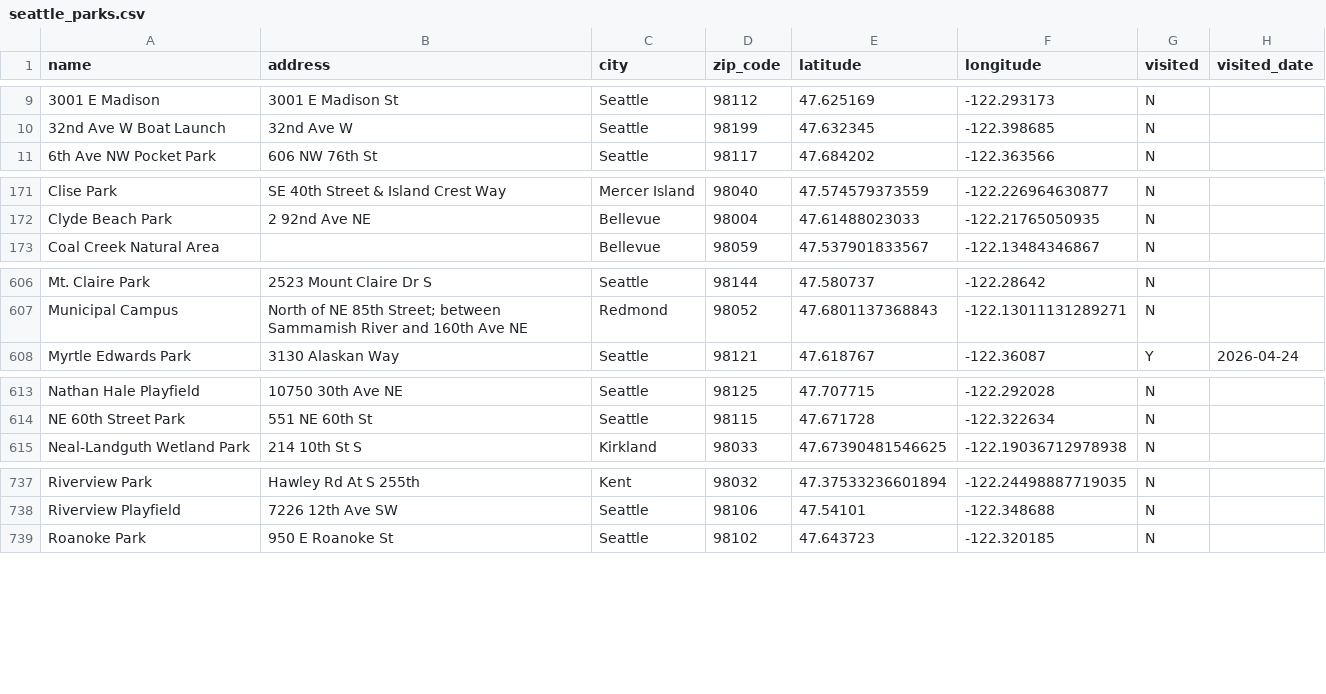
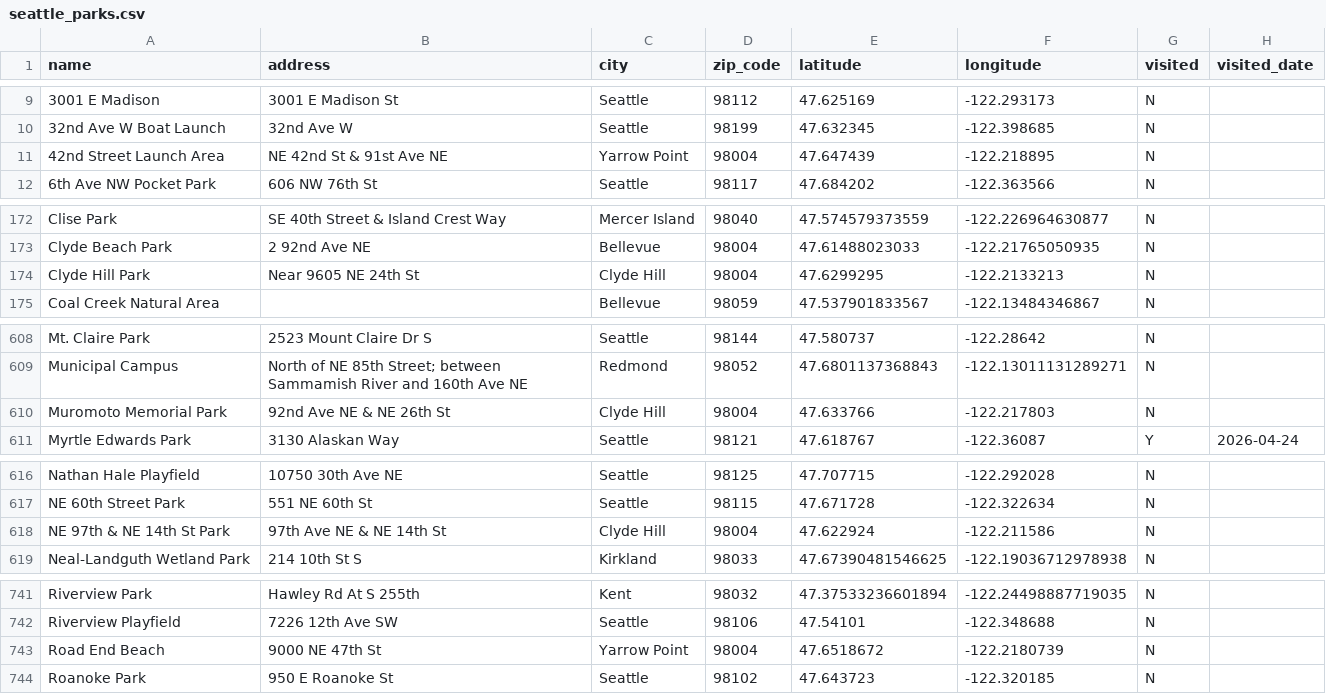
Before and after one commit to lythronaxargestes/lythronaxargestes.github.io, a CSV file: seattleparks/seattle_parks.csv, drawn as a sheet; only a part is shown, gaps mark what is left out; the diff covers the shown part only.

Commit message:
Add Clyde Hill and Yarrow Point

```diff
--- a/seattleparks/seattle_parks.csv
+++ b/seattleparks/seattle_parks.csv
@@ -10,2 +10,3 @@ name,address,city,zip_code,latitude,longitude,visited,visited_date
 32nd Ave W Boat Launch,32nd Ave W,Seattle,98199,47.632345,-122.398685,N,
+42nd Street Launch Area,NE 42nd St & 91st Ave NE,Yarrow Point,98004,47.647439,-122.218895,N,
 6th Ave NW Pocket Park,606  NW 76th St,Seattle,98117,47.684202,-122.363566,N,
@@ -172,2 +173,3 @@ Clise Park,SE 40th Street & Island Crest Way,Mercer Island,98040,47.574579373559
 Clyde Beach Park,2 92nd Ave NE,Bellevue,98004,47.61488023033,-122.21765050935,N,
+Clyde Hill Park,Near 9605 NE 24th St,Clyde Hill,98004,47.6299295,-122.2133213,N,
 Coal Creek Natural Area,,Bellevue,98059,47.537901833567,-122.13484346867,N,
@@ -607,2 +609,3 @@ Mt. Claire Park,2523 Mount Claire Dr S,Seattle,98144,47.580737,-122.28642,N,
 Municipal Campus,North of NE 85th Street; between Sammamish River and 160th Ave NE,Redmond,98052,47.6801137368843,-122.13011131289271,N,
+Muromoto Memorial Park,92nd Ave NE & NE 26th St,Clyde Hill,98004,47.633766,-122.217803,N,
 Myrtle Edwards Park,3130 Alaskan Way,Seattle,98121,47.618767,-122.36087,Y,2026-04-24
@@ -614,2 +617,3 @@ Nathan Hale Playfield,10750 30th Ave NE,Seattle,98125,47.707715,-122.292028,N,
 NE 60th Street Park,551 NE 60th St,Seattle,98115,47.671728,-122.322634,N,
+NE 97th & NE 14th St Park,97th Ave NE & NE 14th St,Clyde Hill,98004,47.622924,-122.211586,N,
 Neal-Landguth Wetland Park,214 10th St S,Kirkland,98033,47.67390481546625,-122.19036712978938,N,
@@ -738,2 +742,3 @@ Riverview Park,Hawley Rd At S 255th,Kent,98032,47.37533236601894,-122.2449888771
 Riverview Playfield,7226 12th Ave SW,Seattle,98106,47.54101,-122.348688,N,
+Road End Beach,9000 NE 47th St,Yarrow Point,98004,47.6518672,-122.2180739,N,
 Roanoke Park,950 E Roanoke St,Seattle,98102,47.643723,-122.320185,N,
```
Also changed, not shown: 3 added rows and 3 edited cells elsewhere in this file, 5 other files.
